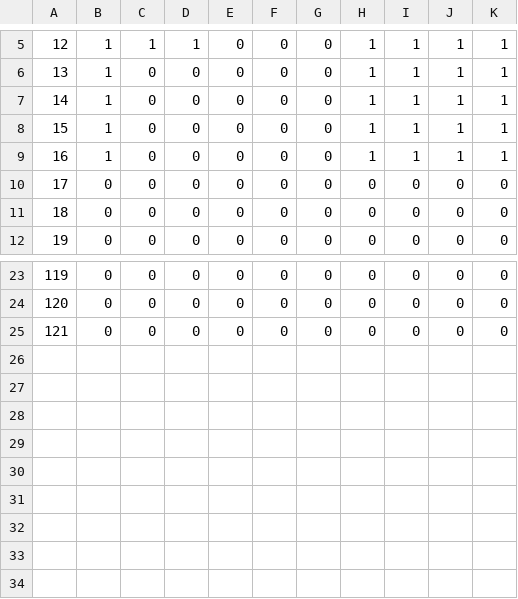
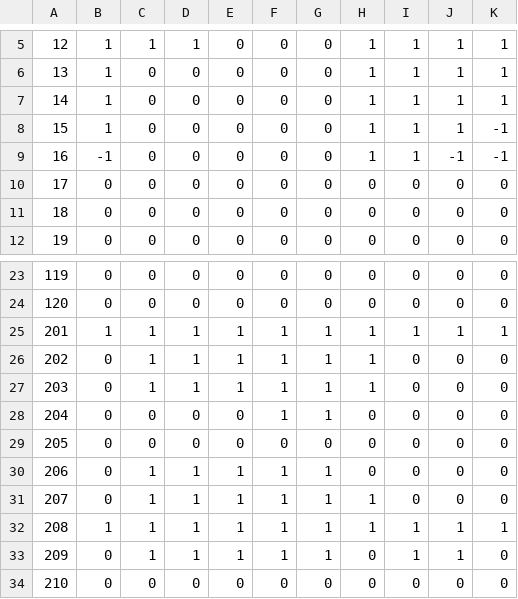
Before and after one commit to markbrownstein/blackjack, a CSV file: standard_strategy.csv, drawn as a sheet; only a part is shown, gaps mark what is left out; addresses are those after the commit; the diff names each change by its address in the sheet, - before the commit and + after, or states it on an @@ line.

```diff
--- a/standard_strategy.csv
+++ b/standard_strategy.csv
-K8:K9: 1
+K8:K9: -1
-B9: 1
+B9: -1
-J9: 1
+J9: -1
+row 25: 201 | 1 | 1 | 1 | 1 | 1 | 1 | 1 | 1 | 1 | 1
+row 26: 202 | 0 | 1 | 1 | 1 | 1 | 1 | 1 | 0 | 0 | 0
+row 27: 203 | 0 | 1 | 1 | 1 | 1 | 1 | 1 | 0 | 0 | 0
+row 28: 204 | 0 | 0 | 0 | 0 | 1 | 1 | 0 | 0 | 0 | 0
-A29: 121
+A29: 205
+row 30: 206 | 0 | 1 | 1 | 1 | 1 | 1 | 0 | 0 | 0 | 0
+row 31: 207 | 0 | 1 | 1 | 1 | 1 | 1 | 1 | 0 | 0 | 0
+row 32: 208 | 1 | 1 | 1 | 1 | 1 | 1 | 1 | 1 | 1 | 1
+row 33: 209 | 0 | 1 | 1 | 1 | 1 | 1 | 0 | 1 | 1 | 0
+row 34: 210 | 0 | 0 | 0 | 0 | 0 | 0 | 0 | 0 | 0 | 0
```
Also changed, not shown: 8 other files.
